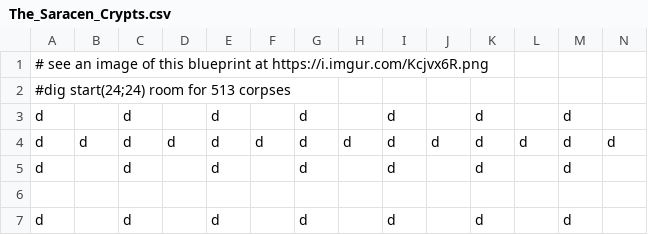
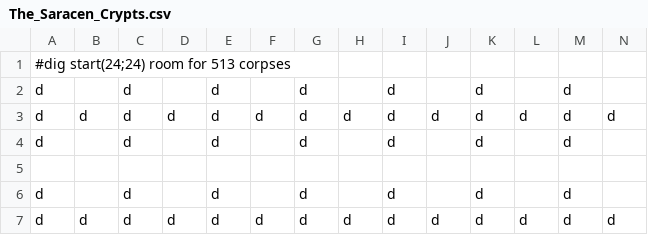
Before and after one commit to ProgRockJazz/dfhack, a CSV file: data/blueprints/library/tombs/The_Saracen_Crypts.csv, drawn as a sheet; only a part is shown; the shorter side is filled out with more unchanged rows; rows hold the shown columns only; the diff names each change by its address in the sheet, - before the commit and + after, or states it on an @@ line.

```diff
--- a/data/blueprints/library/tombs/The_Saracen_Crypts.csv
+++ b/data/blueprints/library/tombs/The_Saracen_Crypts.csv
-row 1: # see an image of this blueprint at https://i.imgur.com/Kcjvx6R.png
```
Also changed, not shown: data/blueprints/library/bedrooms/28-3-Modified_Windmill_Villas.csv, data/blueprints/library/bedrooms/48-4-Raynard_Whirlpool_Housing.csv, 1 other file.
